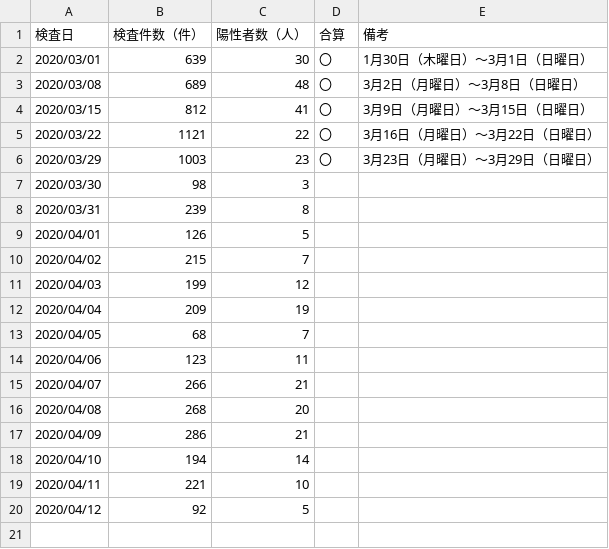
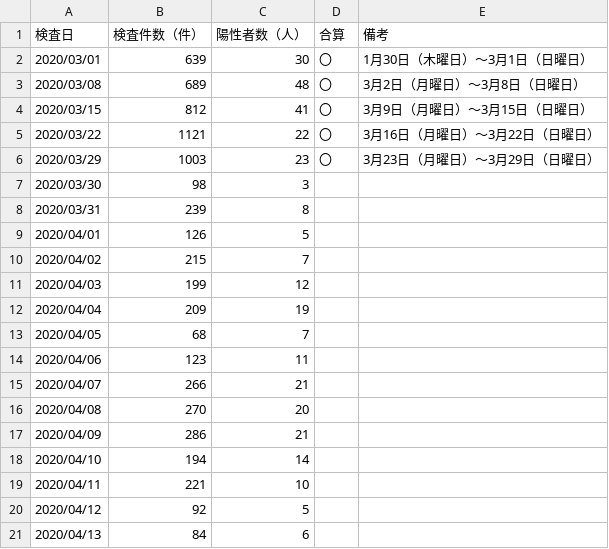
Before and after one commit to yoshitaka7/covid19, a CSV file: inspections_summary.csv, drawn as a sheet.

Commit message:
update data

```diff
--- a/inspections_summary.csv
+++ b/inspections_summary.csv
@@ -15,3 +15,3 @@
 2020/04/07,266,21,,
-2020/04/08,268,20,,
+2020/04/08,270,20,,
 2020/04/09,286,21,,
@@ -20 +20,2 @@
 2020/04/12,92,5,,
+2020/04/13,84,6,,
```
Also changed, not shown: 1 other file.
